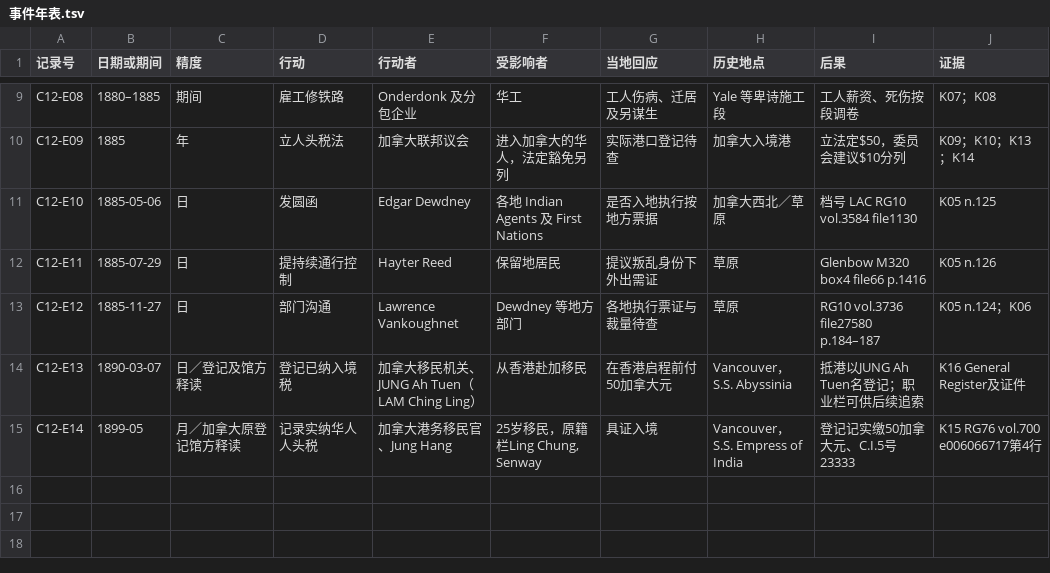
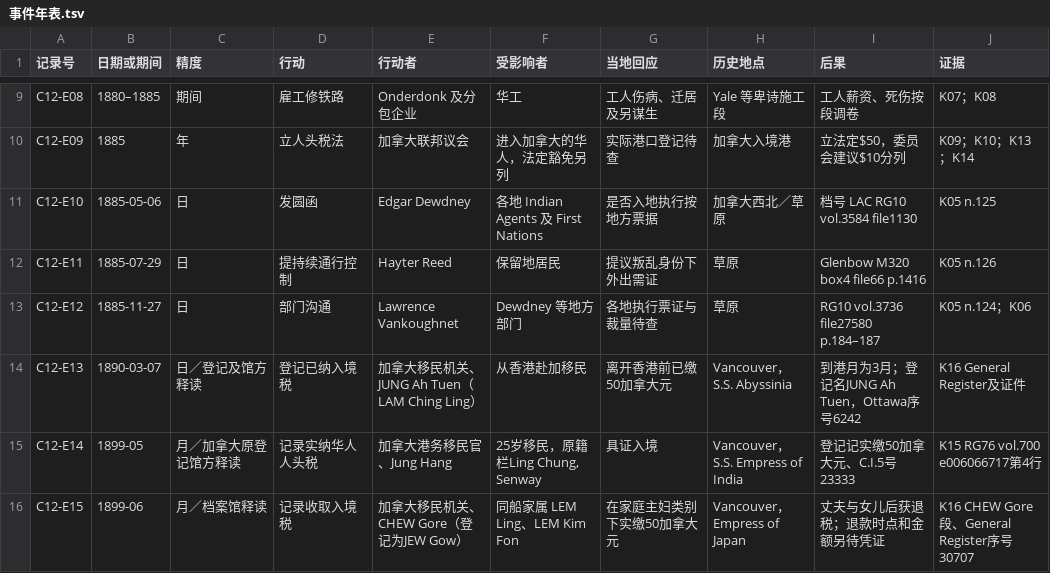
Before and after one commit to 1959124923wyz-sys/love-British-TV, a TSV file: docs/research/19C_INVESTIGATOR_C_20261118/C12-加拿大土地通行与铁路劳工/事件年表.tsv, drawn as a sheet; only a part is shown, gaps mark what is left out.

```diff
--- a/docs/research/19C_INVESTIGATOR_C_20261118/C12-加拿大土地通行与铁路劳工/事件年表.tsv
+++ b/docs/research/19C_INVESTIGATOR_C_20261118/C12-加拿大土地通行与铁路劳工/事件年表.tsv
@@ -13,3 +13,4 @@ C12-E11	1885-07-29	日	提持续通行控制	Hayter Reed	保留地居民	提议
 C12-E12	1885-11-27	日	部门沟通	Lawrence Vankoughnet	Dewdney 等地方部门	各地执行票证与裁量待查	草原	RG10 vol.3736 file27580 p.184–187	K05 n.124；K06
-C12-E13	1890-03-07	日／登记及馆方释读	登记已纳入境税	加拿大移民机关、JUNG Ah Tuen（LAM Ching Ling）	从香港赴加移民	在香港启程前付50加拿大元	Vancouver，S.S. Abyssinia	抵港以JUNG Ah Tuen名登记；职业栏可供后续追索	K16 General Register及证件
+C12-E13	1890-03-07	日／登记及馆方释读	登记已纳入境税	加拿大移民机关、JUNG Ah Tuen（LAM Ching Ling）	从香港赴加移民	离开香港前已缴50加拿大元	Vancouver，S.S. Abyssinia	到港月为3月；登记名JUNG Ah Tuen，Ottawa序号6242	K16 General Register及证件
 C12-E14	1899-05	月／加拿大原登记馆方释读	记录实纳华人人头税	加拿大港务移民官、Jung Hang	25岁移民，原籍栏Ling Chung, Senway	具证入境	Vancouver，S.S. Empress of India	登记记实缴50加拿大元、C.I.5号23333	K15 RG76 vol.700 e006066717第4行
+C12-E15	1899-06	月／档案馆释读	记录收取入境税	加拿大移民机关、CHEW Gore（登记为JEW Gow）	同船家属 LEM Ling、LEM Kim Fon	在家庭主妇类别下实缴50加拿大元	Vancouver，Empress of Japan	丈夫与女儿后获退税；退款时点和金额另待凭证	K16 CHEW Gore 段、General Register序号30707
```
Also changed, not shown: docs/research/19C_INVESTIGATOR_C_20261118/C12-加拿大土地通行与铁路劳工/数字与口径.tsv, 9 other files.
